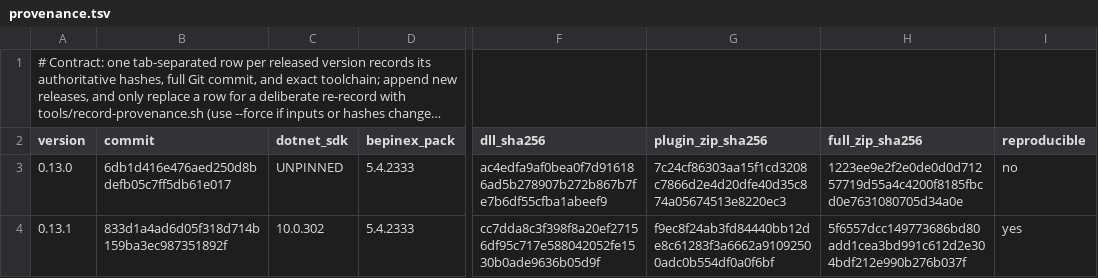
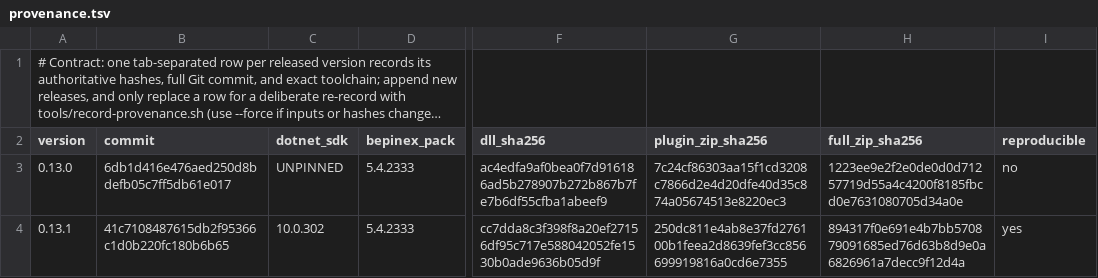
Before and after one commit to humangenome/ValheimOne, a TSV file: tools/release/provenance.tsv, drawn as a sheet; only a part is shown, gaps mark what is left out; long unchanged cells end in …; the diff names each change by its address in the sheet, - before the commit and + after, or states it on an @@ line.

Commit message:
Record 0.13.1 release provenance at the reproducible build
The ledger row names 41c7108 as the recorded build; this commit adds only
the ledger, which is not a packaging or compiler input, so the tagged tree
rebuilds and repackages to the recorded hashes byte-for-byte on any machine
with the pinned toolchain.

```diff
--- a/tools/release/provenance.tsv
+++ b/tools/release/provenance.tsv
-B4 (commit): 833d1a4ad6d05f318d714b159ba3ec987351892f
+B4 (commit): 41c7108487615db2f95366c1d0b220fc180b6b65
-G4 (plugin_zip_sha256): f9ec8f24ab3fd84440bb12de8c61283f3a6662a91092500adc0b554df0a0f6bf
+G4 (plugin_zip_sha256): 250dc811e4ab8e37fd276100b1feea2d8639fef3cc856699919816a0cd6e7355
-H4 (full_zip_sha256): 5f6557dcc149773686bd80add1cea3bd991c612d2e304bdf212e990b276b037f
+H4 (full_zip_sha256): 894317f0e691e4b7bb570879091685ed76d63b8d9e0a6826961a7decc9f12d4a
```
